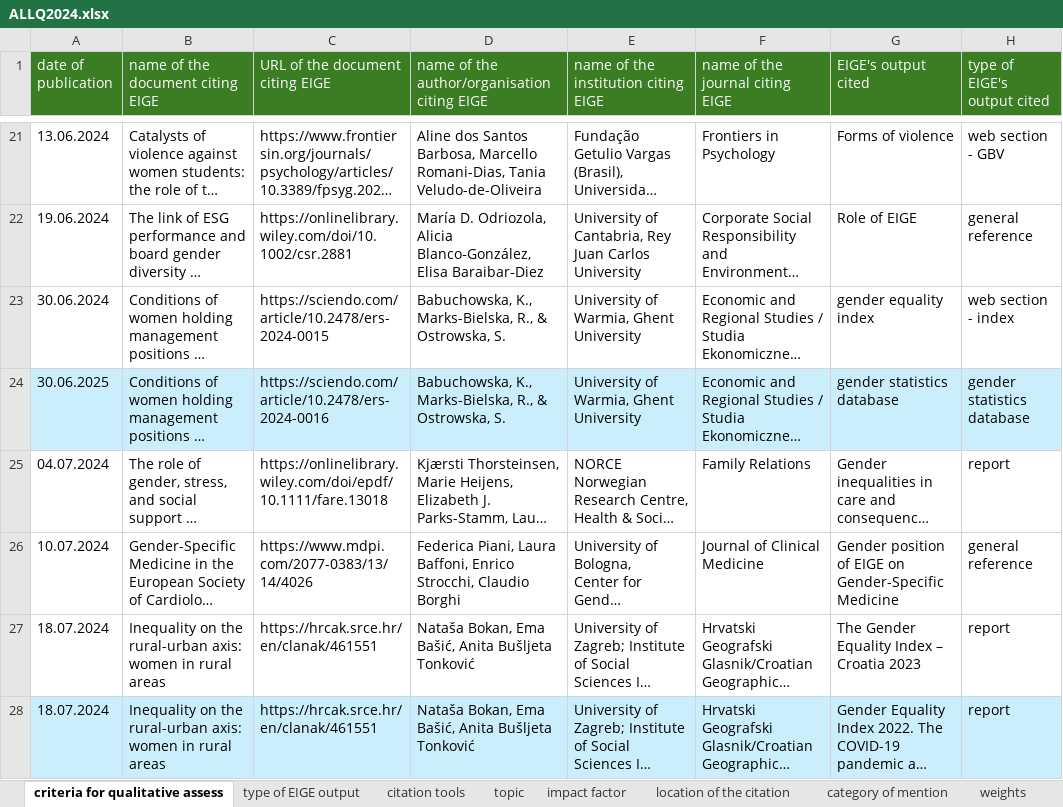
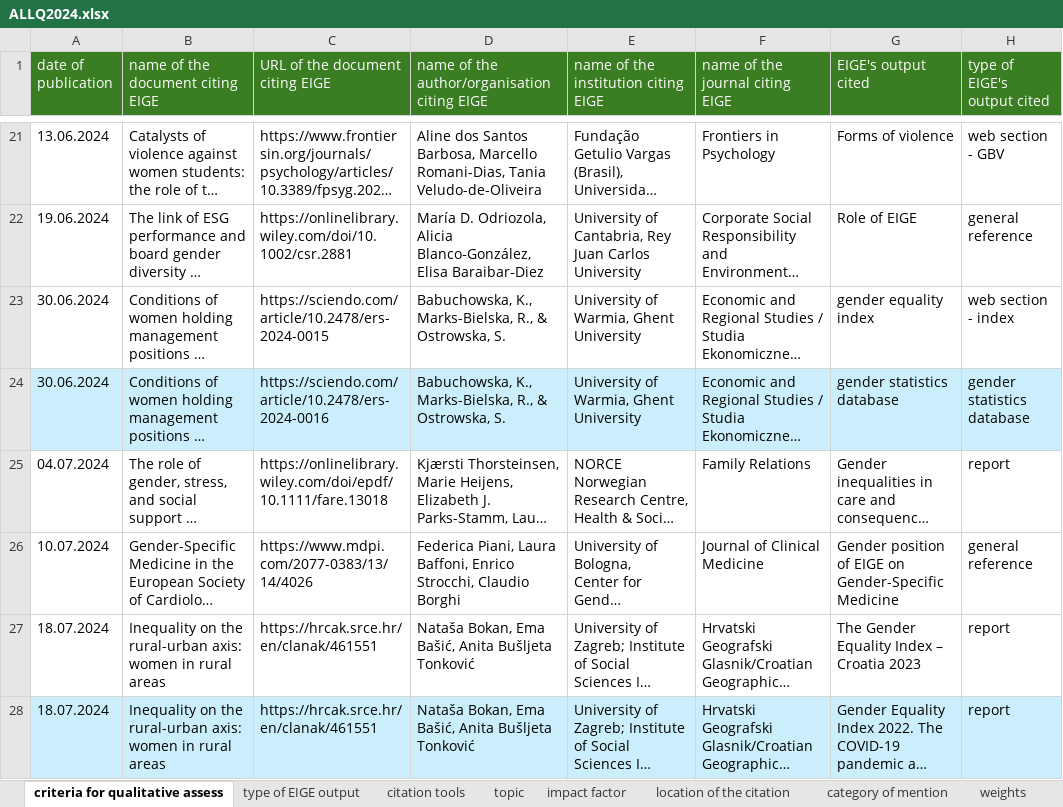
Before and after one commit to Coyote-Schmoyote/citation-monitoring, an Excel workbook: data/ALLQ2024.xlsx, sheet criteria for qualitative assess, drawn as a sheet; only a part is shown, gaps mark what is left out; long unchanged cells end in …; values as stored, in another font and other column widths than the file's, no borders; the diff names each change by its address in the sheet, - before the commit and + after, or states it on an @@ line.

Commit message:
modified:   data/ALLQ2024.xlsx modified:   pages/Q1~4_2024_Annual_Report.py

```diff
--- a/data/ALLQ2024.xlsx (sheet criteria for qualitative assess)
+++ b/data/ALLQ2024.xlsx (sheet criteria for qualitative assess)
-A24 (date of publication): 30.06.2025
+A24 (date of publication): 30.06.2024
```
Also changed, not shown: 1 other file.
